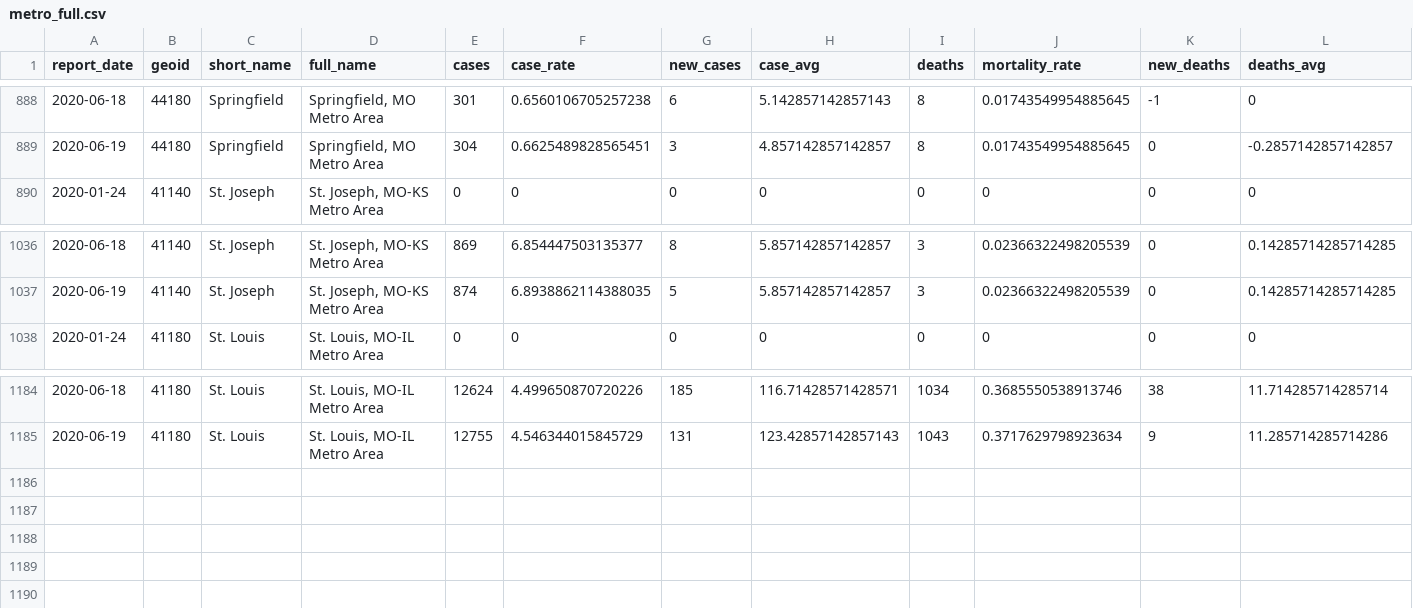
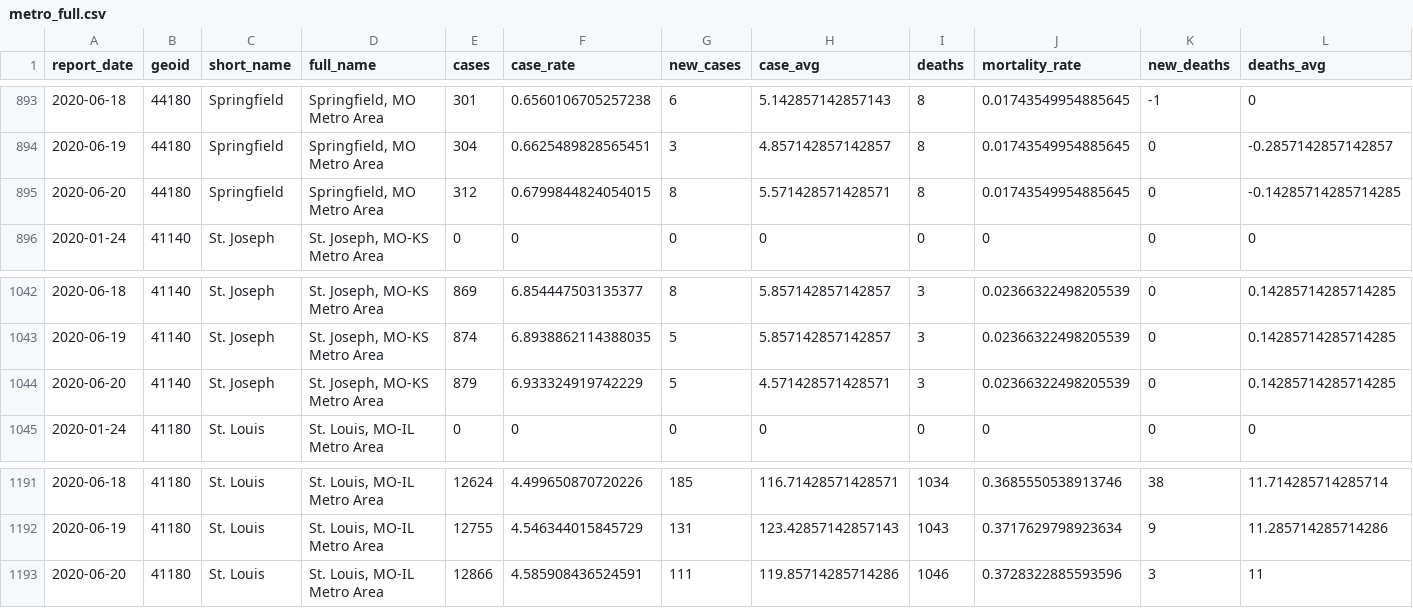
Before and after one commit to slu-openGIS/covid_daily_viz_archive, a CSV file: data/metro_all/metro_full.csv, drawn as a sheet; only a part is shown, gaps mark what is left out; rows hold the shown columns only; the diff covers the shown part only; the diff names each change by its address in the sheet, - before the commit and + after, or states it on an @@ line.

```diff
--- a/data/metro_all/metro_full.csv
+++ b/data/metro_all/metro_full.csv
+row 895: 2020-06-20 | 44180 | Springfield | Springfield, MO Metro Area | 312 | 0.6799844824054015 | 8 | 5.571428571428571 | 8 | 0.01743549954885645 | 0 | -0.14285714285714285
+row 1044: 2020-06-20 | 41140 | St. Joseph | St. Joseph, MO-KS Metro Area | 879 | 6.933324919742229 | 5 | 4.571428571428571 | 3 | 0.02366322498205539 | 0 | 0.14285714285714285
+row 1193: 2020-06-20 | 41180 | St. Louis | St. Louis, MO-IL Metro Area | 12866 | 4.585908436524591 | 111 | 119.85714285714286 | 1046 | 0.3728322885593596 | 3 | 11
```
Also changed, not shown: 5 added rows elsewhere in this file, data/state/state_full.csv, 5 other files.
